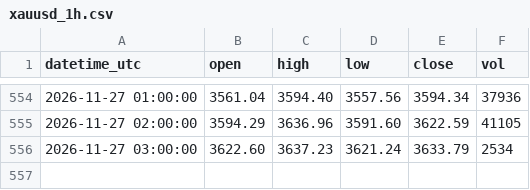
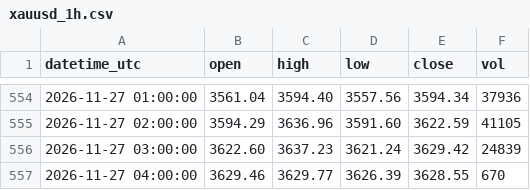
Before and after one commit to sxy999215/xauusd-market-data, a CSV file: data/xauusd_1h.csv, drawn as a sheet; only a part is shown, gaps mark what is left out.

Commit message:
Hourly gold K-line update 1/1 (latest 2026-11-27 04:02:00 UTC)

```diff
--- a/data/xauusd_1h.csv
+++ b/data/xauusd_1h.csv
@@ -555,2 +555,3 @@ datetime_utc,open,high,low,close,vol
 2026-11-27 02:00:00,3594.29,3636.96,3591.60,3622.59,41105
-2026-11-27 03:00:00,3622.60,3637.23,3621.24,3633.79,2534
+2026-11-27 03:00:00,3622.60,3637.23,3621.24,3629.42,24839
+2026-11-27 04:00:00,3629.46,3629.77,3626.39,3628.55,670
```
